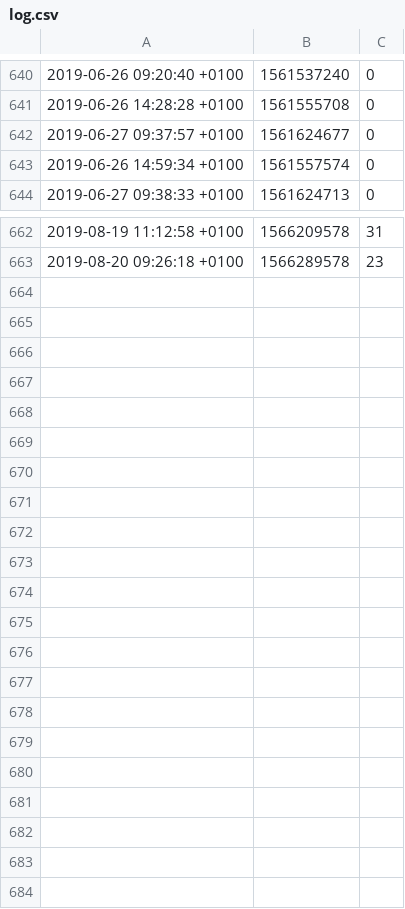
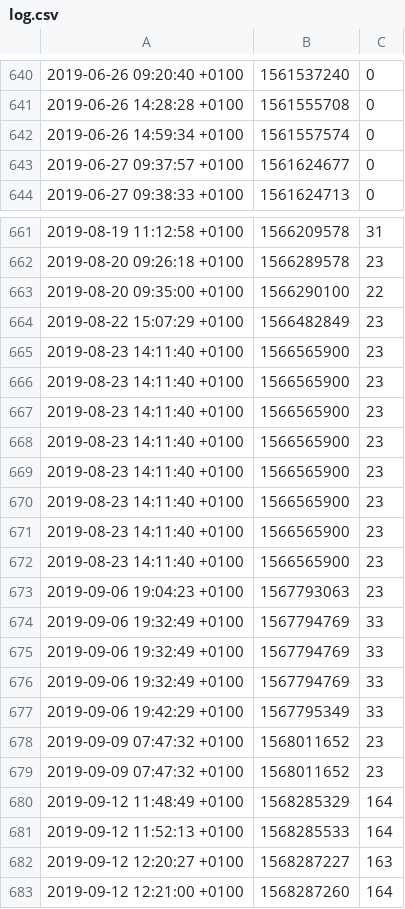
Before and after one commit to joereddington/metatodo, a CSV file: log.csv, drawn as a sheet; only a part is shown, gaps mark what is left out; the diff covers the shown part only.

```diff
--- a/log.csv
+++ b/log.csv
@@ -641,4 +641,4 @@
 2019-06-26 14:28:28 +0100, 1561555708, 0
+2019-06-26 14:59:34 +0100, 1561557574, 0
 2019-06-27 09:37:57 +0100, 1561624677, 0
-2019-06-26 14:59:34 +0100, 1561557574, 0
 2019-06-27 09:38:33 +0100, 1561624713, 0
@@ -663 +662,22 @@
 2019-08-20 09:26:18 +0100, 1566289578, 23
+2019-08-20 09:35:00 +0100, 1566290100, 22
+2019-08-22 15:07:29 +0100, 1566482849, 23
+2019-08-23 14:11:40 +0100, 1566565900, 23
+2019-08-23 14:11:40 +0100, 1566565900, 23
+2019-08-23 14:11:40 +0100, 1566565900, 23
+2019-08-23 14:11:40 +0100, 1566565900, 23
+2019-08-23 14:11:40 +0100, 1566565900, 23
+2019-08-23 14:11:40 +0100, 1566565900, 23
+2019-08-23 14:11:40 +0100, 1566565900, 23
+2019-08-23 14:11:40 +0100, 1566565900, 23
+2019-09-06 19:04:23 +0100, 1567793063, 23
+2019-09-06 19:32:49 +0100, 1567794769, 33
+2019-09-06 19:32:49 +0100, 1567794769, 33
+2019-09-06 19:32:49 +0100, 1567794769, 33
+2019-09-06 19:42:29 +0100, 1567795349, 33
+2019-09-09 07:47:32 +0100, 1568011652, 23
+2019-09-09 07:47:32 +0100, 1568011652, 23
+2019-09-12 11:48:49 +0100, 1568285329, 164
+2019-09-12 11:52:13 +0100, 1568285533, 164
+2019-09-12 12:20:27 +0100, 1568287227, 163
+2019-09-12 12:21:00 +0100, 1568287260, 164
```
Also changed, not shown: 16 moved rows elsewhere in this file, 2 other files.
